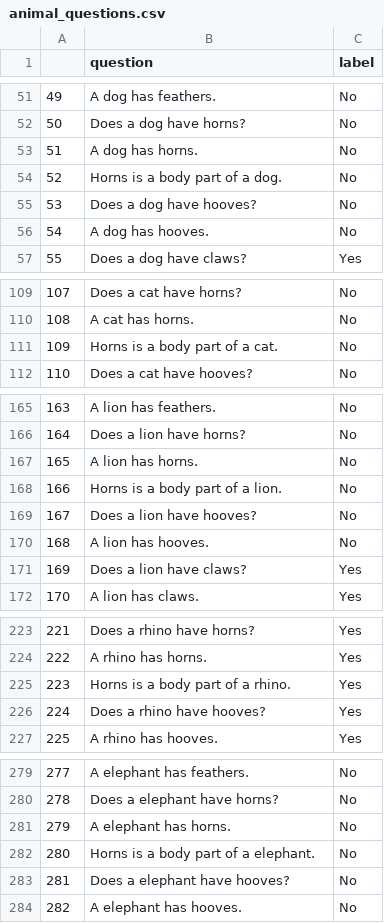
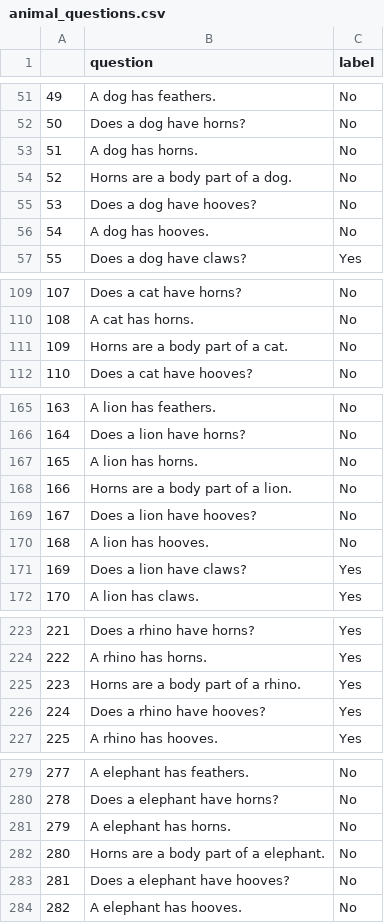
Before and after one commit to eliavmor-tau/DoLMUnderstandFrequentWordsBetter, a CSV file: csv/animal_questions.csv, drawn as a sheet; only a part is shown, gaps mark what is left out; the diff covers the shown part only.

Commit message:
update animal_questions

```diff
--- a/csv/animal_questions.csv
+++ b/csv/animal_questions.csv
@@ -53,3 +53,3 @@
 51,A dog has horns.,No
-52,Horns is a body part of a dog.,No
+52,Horns are a body part of a dog.,No
 53,Does a dog have hooves?,No
@@ -110,3 +110,3 @@
 108,A cat has horns.,No
-109,Horns is a body part of a cat.,No
+109,Horns are a body part of a cat.,No
 110,Does a cat have hooves?,No
@@ -167,3 +167,3 @@
 165,A lion has horns.,No
-166,Horns is a body part of a lion.,No
+166,Horns are a body part of a lion.,No
 167,Does a lion have hooves?,No
@@ -224,3 +224,3 @@
 222,A rhino has horns.,Yes
-223,Horns is a body part of a rhino.,Yes
+223,Horns are a body part of a rhino.,Yes
 224,Does a rhino have hooves?,Yes
@@ -281,3 +281,3 @@
 279,A elephant has horns.,No
-280,Horns is a body part of a elephant.,No
+280,Horns are a body part of a elephant.,No
 281,Does a elephant have hooves?,No
```
Also changed, not shown: 58 edited cells elsewhere in this file, csv/animals_new.csv.
